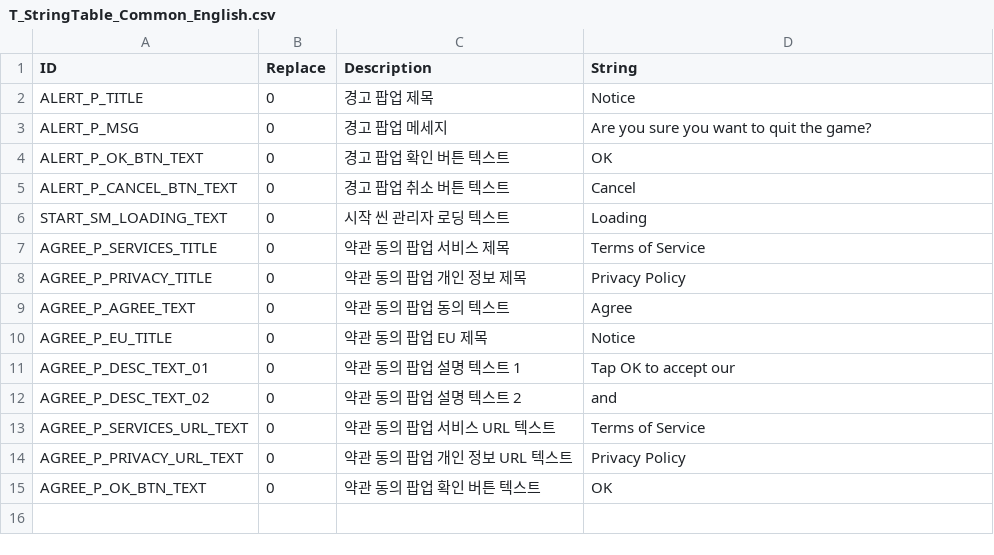
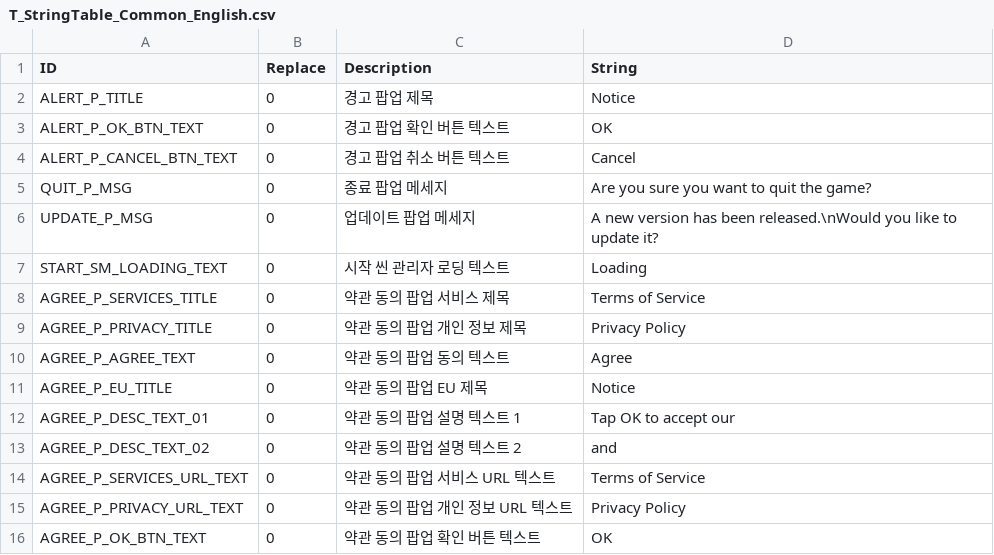
Before and after one commit to devmodle/0300000001.module_unitycommon, a CSV file: Templates/Tables/StringInfo/T_StringTable_Common_English.csv, drawn as a sheet; removed rows and columns are numbered as before the commit, all else as after; the diff names each change by its address in the sheet, - before the commit and + after, or states it on an @@ line.

```diff
--- a/Templates/Tables/StringInfo/T_StringTable_Common_English.csv
+++ b/Templates/Tables/StringInfo/T_StringTable_Common_English.csv
-row 3: ALERT_P_MSG | 0 | 경고 팝업 메세지 | Are you sure you want to quit the game?
+row 5: QUIT_P_MSG | 0 | 종료 팝업 메세지 | Are you sure you want to quit the game?
+row 6: UPDATE_P_MSG | 0 | 업데이트 팝업 메세지 | A new version has been released.\nWould you like to update it?
```
Also changed, not shown: Templates/Tables/StringInfo/T_StringTable_Common_Korean.csv, 8 other files.
